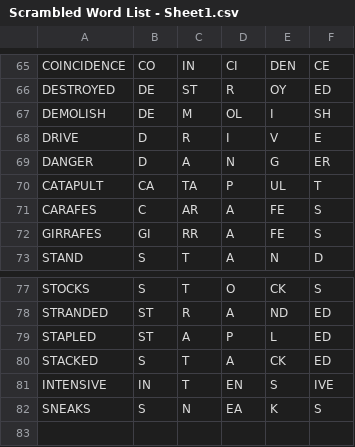
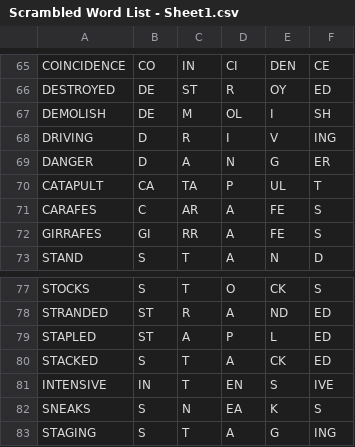
Before and after one commit to Jeffg5001/scrambled, a CSV file: scrambled/lib/Scrambled Word List - Sheet1.csv, drawn as a sheet; only a part is shown, gaps mark what is left out.

Commit message:
updates word list and start over button size

```diff
--- a/scrambled/lib/Scrambled Word List - Sheet1.csv
+++ b/scrambled/lib/Scrambled Word List - Sheet1.csv
@@ -67,3 +67,3 @@ DESTROYED,DE,ST,R,OY,ED
 DEMOLISH,DE,M,OL,I,SH
-DRIVE,D,R,I,V,E
+DRIVING,D,R,I,V,ING
 DANGER,D,A,N,G,ER
@@ -82 +82,2 @@ INTENSIVE,IN,T,EN,S,IVE
 SNEAKS,S,N,EA,K,S
+STAGING,S,T,A,G,ING
```
Also changed, not shown: 2 other files.
